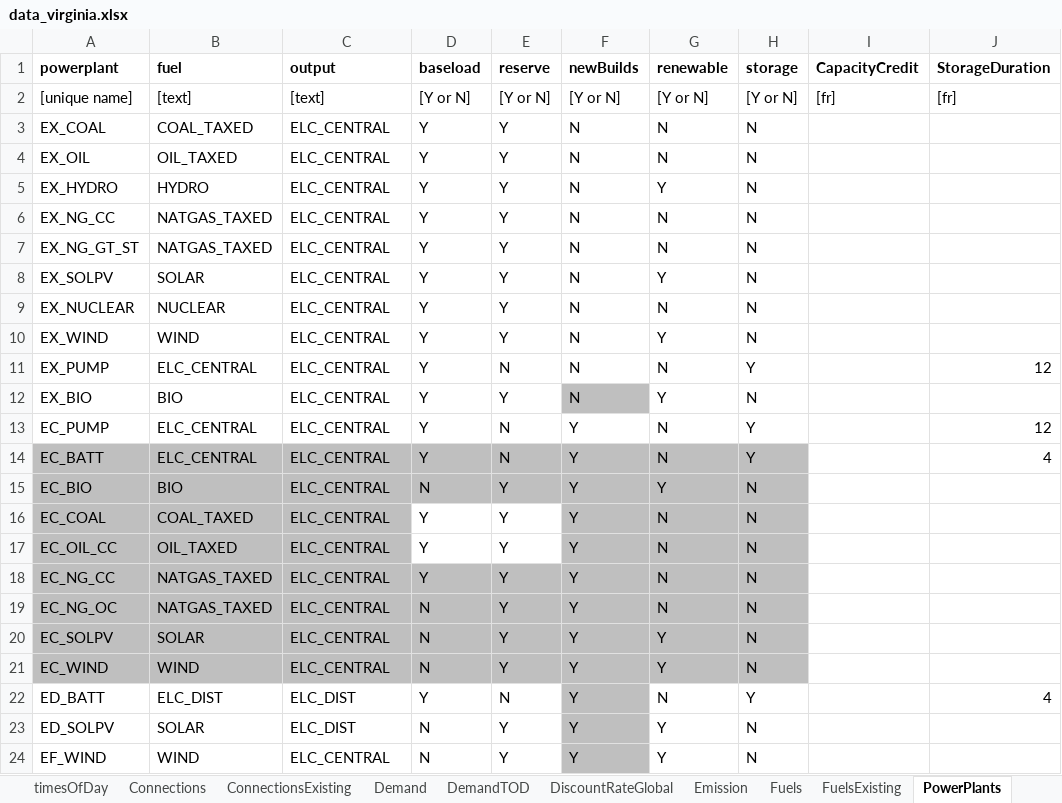
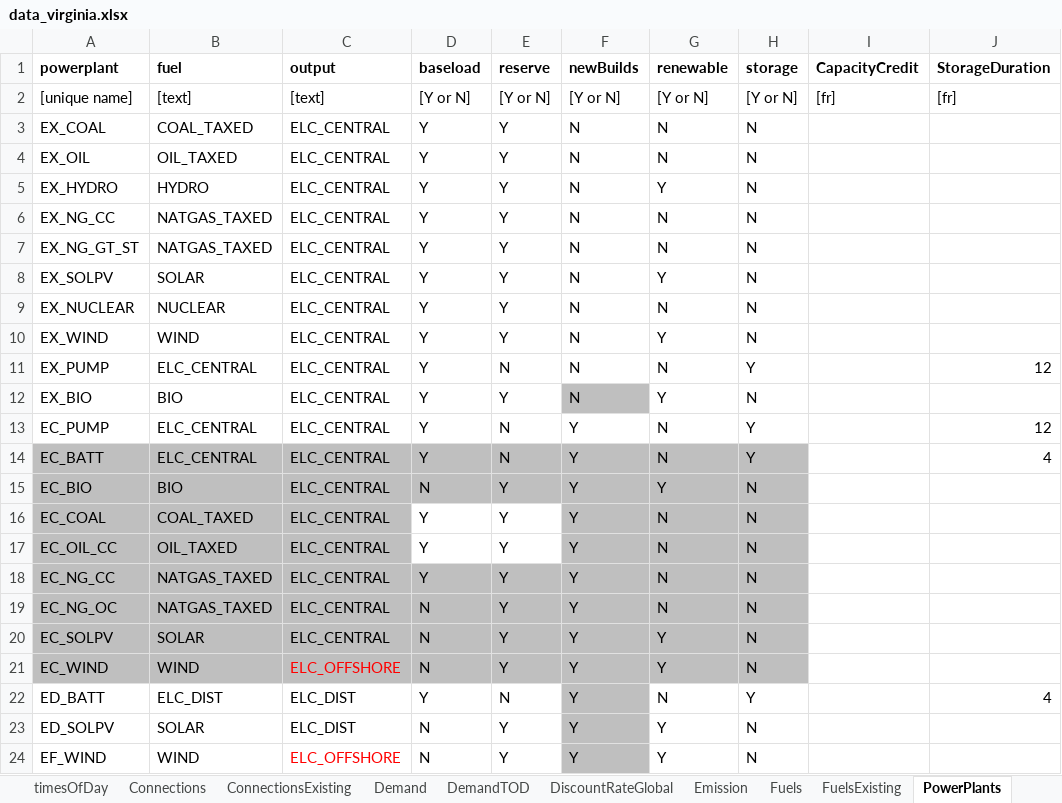
Before and after one commit to coopercenter/temoatools, an Excel workbook: projects/va_emerging_tech/data/data_virginia.xlsx, sheet PowerPlants, drawn as a sheet; values as stored, in another font and other column widths than the file's, no borders; conditional formats not drawn; the diff names each change by its address in the sheet, - before the commit and + after, or states it on an @@ line.

```diff
--- a/projects/va_emerging_tech/data/data_virginia.xlsx (sheet PowerPlants)
+++ b/projects/va_emerging_tech/data/data_virginia.xlsx (sheet PowerPlants)
-C21 (output): ELC_CENTRAL
+C21 (output): ELC_OFFSHORE
-C21 text colour: black
+C21 text colour: #FF0000
-C24 (output): ELC_CENTRAL
+C24 (output): ELC_OFFSHORE
-C24 text colour: black
+C24 text colour: #FF0000
```
Also changed, not shown: sheet Connections, sheet Fuels, sheet PowerPlantsConstraints, other sheet tabs, examples/monte_carlo/data/data.xlsx, examples/sensitivity/data/data.xlsx, 6 other files.
